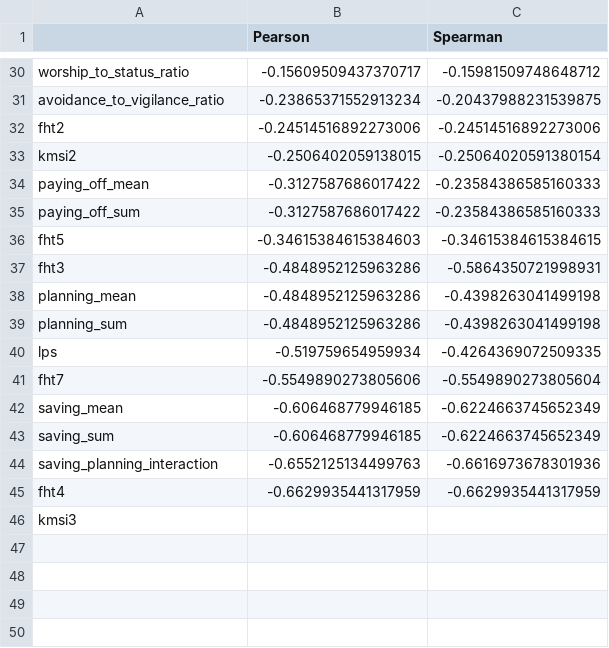
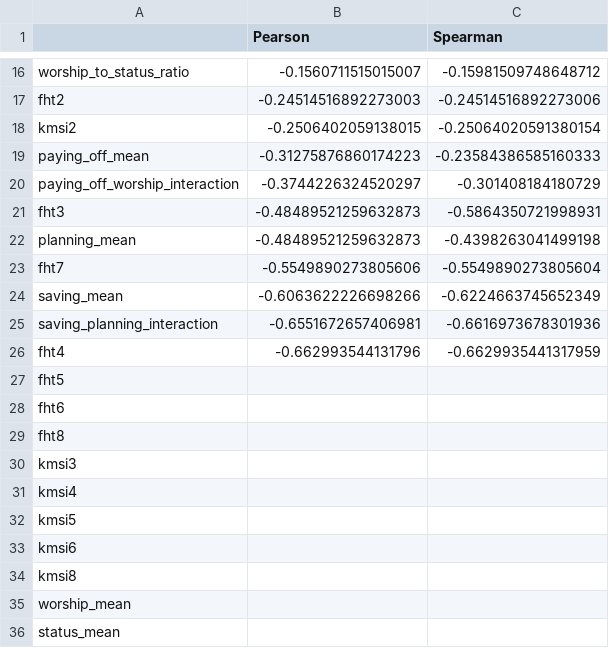
Before and after one commit to atto-financial/ml-research, a CSV file: correlations_with_ust.csv, drawn as a sheet; only a part is shown, gaps mark what is left out; removed rows and columns are numbered as before the commit, all else as after; the diff covers the shown part only; the diff names each change by its address in the sheet, - before the commit and + after, or states it on an @@ line.

```diff
--- a/correlations_with_ust.csv
+++ b/correlations_with_ust.csv
-B16 (Pearson): -0.15609509437370717
+B16 (Pearson): -0.1560711515015007
-row 31: avoidance_to_vigilance_ratio | -0.23865371552913234 | -0.20437988231539875
-B17 (Pearson): -0.24514516892273006
+B17 (Pearson): -0.24514516892273003
-B19 (Pearson): -0.3127587686017422
+B19 (Pearson): -0.31275876860174223
-row 35: paying_off_sum | -0.3127587686017422 | -0.23584386585160333
-row 36: fht5 | -0.34615384615384603 | -0.34615384615384615
+row 20: paying_off_worship_interaction | -0.3744226324520297 | -0.301408184180729
-B21:B22 (Pearson): -0.4848952125963286
+B21:B22 (Pearson): -0.48489521259632873
-row 39: planning_sum | -0.4848952125963286 | -0.4398263041499198
-row 40: lps | -0.519759654959934 | -0.4264369072509335
-B24 (Pearson): -0.606468779946185
+B24 (Pearson): -0.6063622226698266
-row 43: saving_sum | -0.606468779946185 | -0.6224663745652349
-B25 (Pearson): -0.6552125134499763
+B25 (Pearson): -0.6551672657406981
-B26 (Pearson): -0.6629935441317959
+B26 (Pearson): -0.662993544131796
+row 27: fht5
+row 28: fht6
+row 29: fht8
+row 31: kmsi4
+row 32: kmsi5
+row 33: kmsi6
+row 34: kmsi8
+row 35: worship_mean
+row 36: status_mean
```
Also changed, not shown: 1 added row, 15 removed rows, 1 moved row and 12 edited cells elsewhere in this file, 12 other files.
